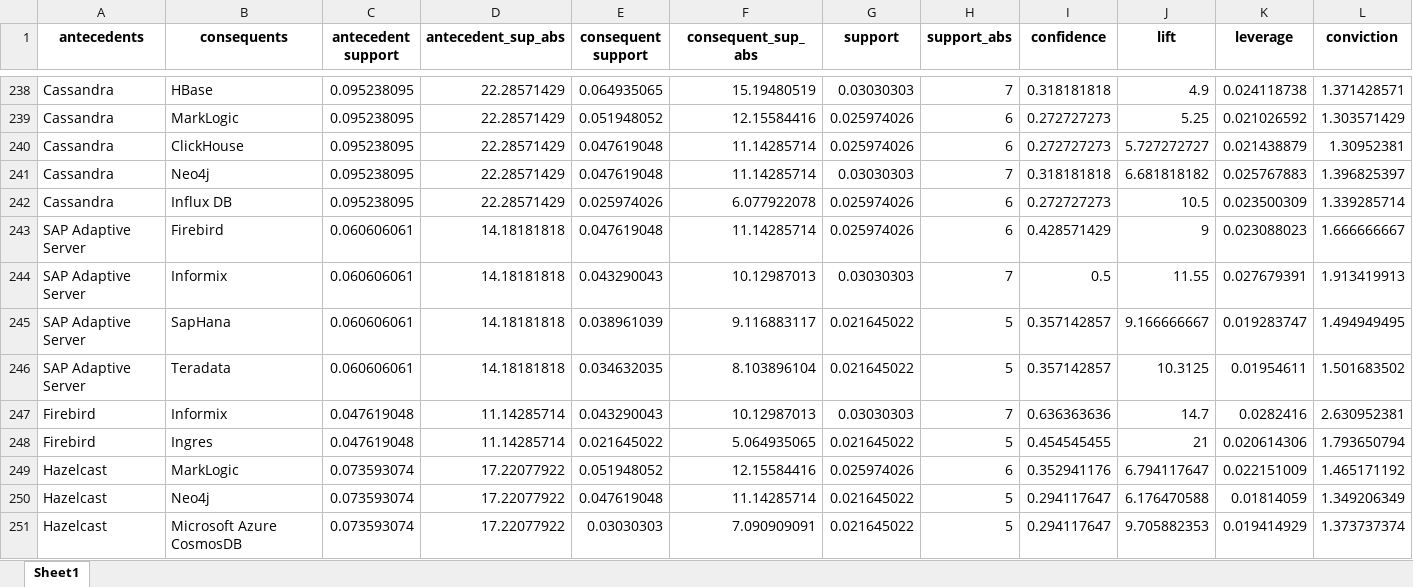
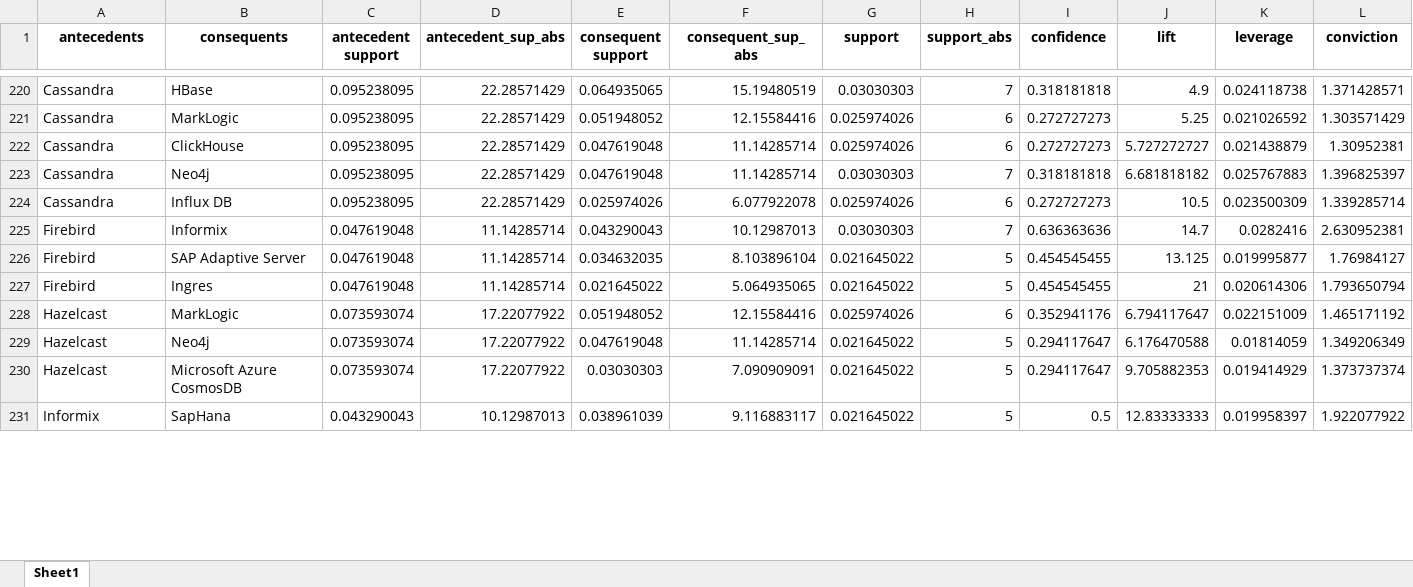
Before and after one commit to gems-uff/db-mining, an Excel workbook: src/rules_filtersv10_order.xlsx, sheet Sheet1, drawn as a sheet; only a part is shown, gaps mark what is left out; the shorter side is filled out with more unchanged rows; values as stored, in another font and other column widths than the file's, no borders; removed rows and columns are numbered as before the commit, all else as after; rows hold the shown columns only; the diff covers the shown part only; the diff names each change by its address in the sheet, - before the commit and + after, or states it on an @@ line.

```diff
--- a/src/rules_filtersv10_order.xlsx (sheet Sheet1)
+++ b/src/rules_filtersv10_order.xlsx (sheet Sheet1)
-row 243: SAP Adaptive Server | Firebird | 0.060606061 | 14.18181818 | 0.047619048 | 11.14285714 | 0.025974026 | 6 | 0.428571429 | 9 | 0.023088023 | 1.666666667
-row 244: SAP Adaptive Server | Informix | 0.060606061 | 14.18181818 | 0.043290043 | 10.12987013 | 0.03030303 | 7 | 0.5 | 11.55 | 0.027679391 | 1.913419913
-row 245: SAP Adaptive Server | SapHana | 0.060606061 | 14.18181818 | 0.038961039 | 9.116883117 | 0.021645022 | 5 | 0.357142857 | 9.166666667 | 0.019283747 | 1.494949495
-row 246: SAP Adaptive Server | Teradata | 0.060606061 | 14.18181818 | 0.034632035 | 8.103896104 | 0.021645022 | 5 | 0.357142857 | 10.3125 | 0.01954611 | 1.501683502
+row 226: Firebird | SAP Adaptive Server | 0.047619048 | 11.14285714 | 0.034632035 | 8.103896104 | 0.021645022 | 5 | 0.454545455 | 13.125 | 0.019995877 | 1.76984127
```
Also changed, not shown: 9 added rows, 26 removed rows, 25 moved rows and 18 edited cells elsewhere in this sheet, resources/historical_rulesv10.xlsx, 3 other files.
